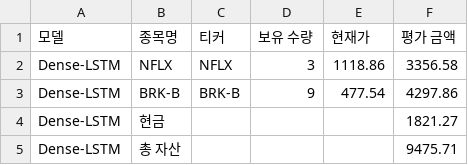
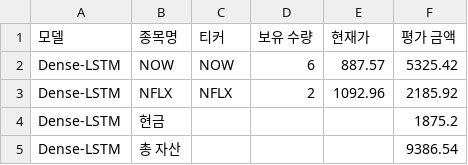
Before and after one commit to chesin1/stock_ai_trading_us, a CSV file: data/dense_lstm_portfolio_final.csv, drawn as a sheet.

```diff
--- a/data/dense_lstm_portfolio_final.csv
+++ b/data/dense_lstm_portfolio_final.csv
@@ -1,5 +1,5 @@
 모델,종목명,티커,보유 수량,현재가,평가 금액
-Dense-LSTM,NFLX,NFLX,3,1118.86,3356.58
-Dense-LSTM,BRK-B,BRK-B,9,477.54,4297.86
-Dense-LSTM,현금,,,,1821.27
-Dense-LSTM,총 자산,,,,9475.71
+Dense-LSTM,NOW,NOW,6,887.57,5325.42
+Dense-LSTM,NFLX,NFLX,2,1092.96,2185.92
+Dense-LSTM,현금,,,,1875.2
+Dense-LSTM,총 자산,,,,9386.54
```
Also changed, not shown: data/gb_1d_portfolio_final.csv, data/gb_20d_portfolio_final.csv, 44 other files.
